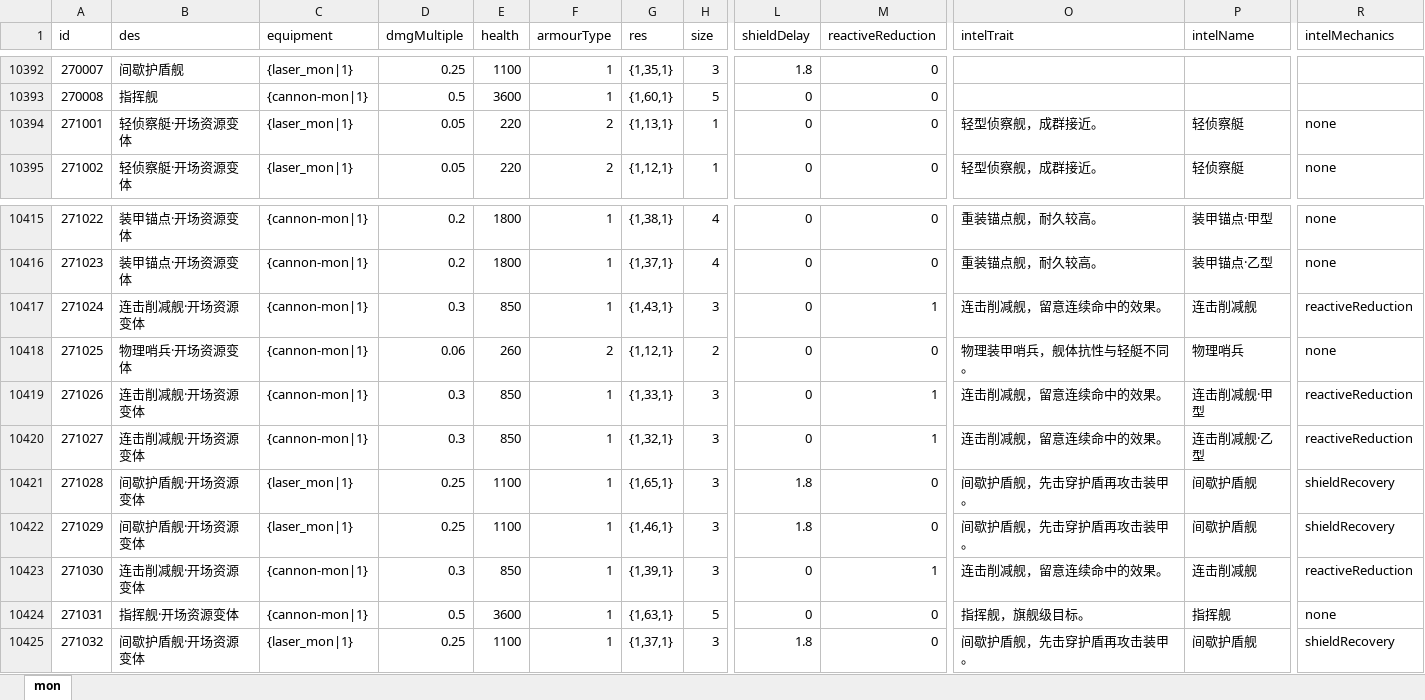
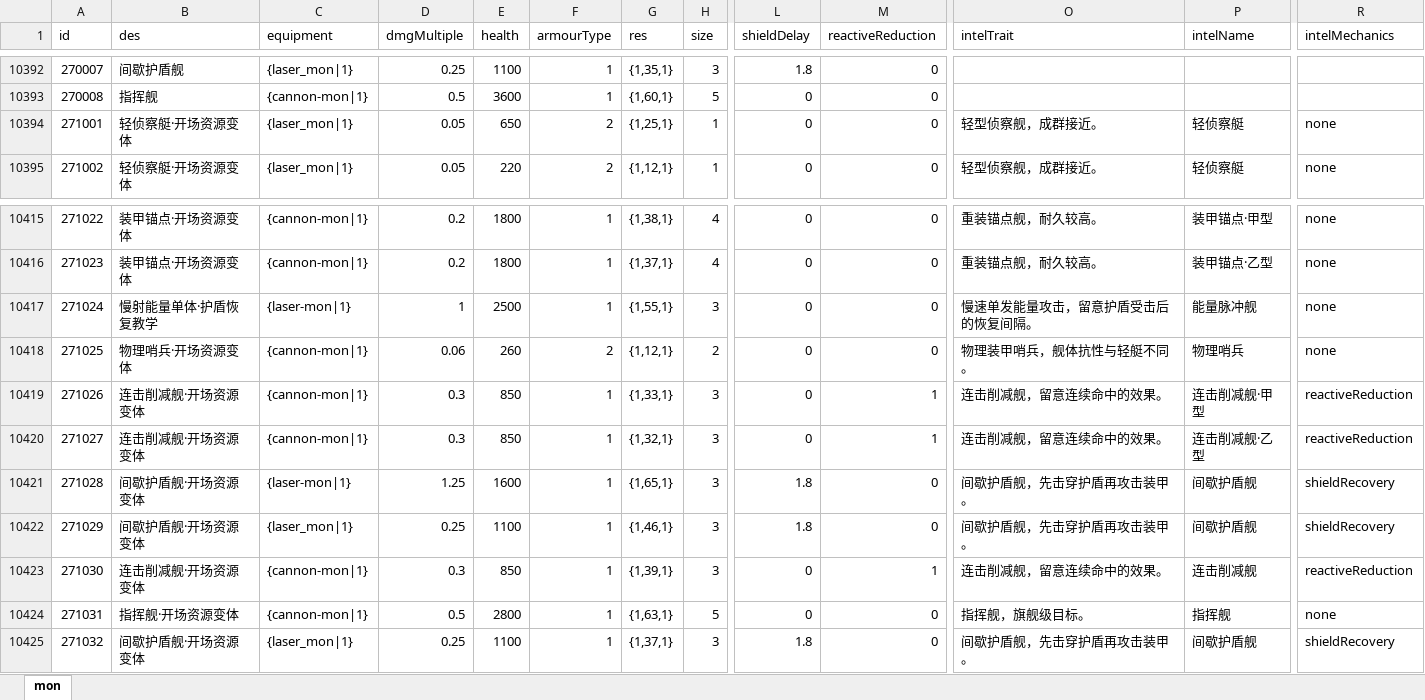
Before and after one commit to rlmclmc2-boop/space_idle, an Excel workbook: space-battleship/config_excel/mon.xlsx, sheet mon, drawn as a sheet; only a part is shown, gaps mark what is left out; values as stored, in another font and other column widths than the file's, no borders; the diff names each change by its address in the sheet, - before the commit and + after, or states it on an @@ line.

```diff
--- a/space-battleship/config_excel/mon.xlsx (sheet mon)
+++ b/space-battleship/config_excel/mon.xlsx (sheet mon)
-E10394 (health): 220
+E10394 (health): 650
-G10394 (res): {1,13,1}
+G10394 (res): {1,25,1}
-B10417 (des): 连击削减舰·开场资源变体
+B10417 (des): 慢射能量单体·护盾恢复教学
-C10417 (equipment): {cannon-mon|1}
+C10417 (equipment): {laser-mon|1}
-D10417 (dmgMultiple): 0.3
+D10417 (dmgMultiple): 1
-E10417 (health): 850
+E10417 (health): 2500
-G10417 (res): {1,43,1}
+G10417 (res): {1,55,1}
-M10417 (reactiveReduction): 1
+M10417 (reactiveReduction): 0
-O10417 (intelTrait): 连击削减舰，留意连续命中的效果。
+O10417 (intelTrait): 慢速单发能量攻击，留意护盾受击后的恢复间隔。
-P10417 (intelName): 连击削减舰
+P10417 (intelName): 能量脉冲舰
-R10417 (intelMechanics): reactiveReduction
+R10417 (intelMechanics): none
-C10421 (equipment): {laser_mon|1}
+C10421 (equipment): {laser-mon|1}
-D10421 (dmgMultiple): 0.25
+D10421 (dmgMultiple): 1.25
-E10421 (health): 1100
+E10421 (health): 1600
-E10424 (health): 3600
+E10424 (health): 2800
```
Also changed, not shown: space-battleship/config_excel/config.xlsx, space-battleship/config_excel/equipment.xlsx, 19 other files.
